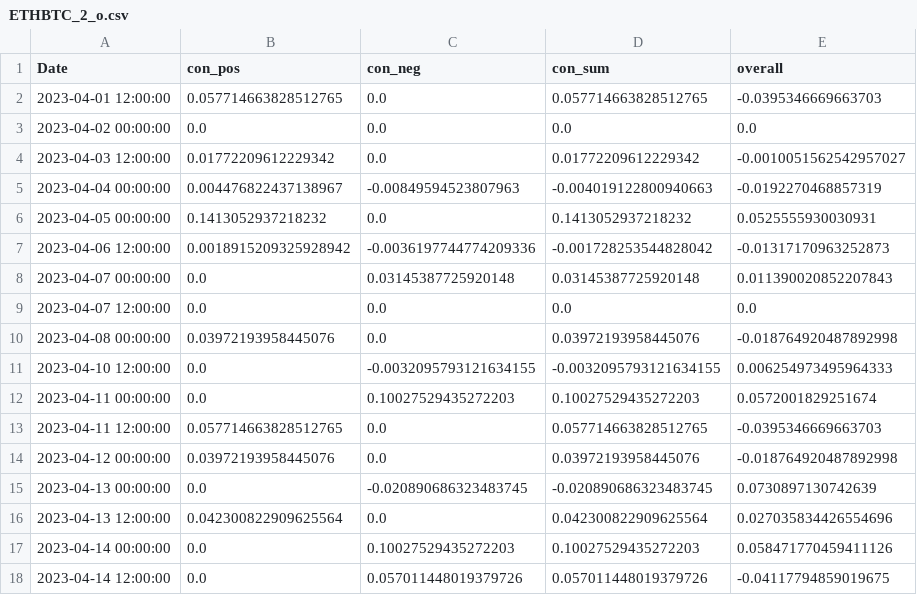
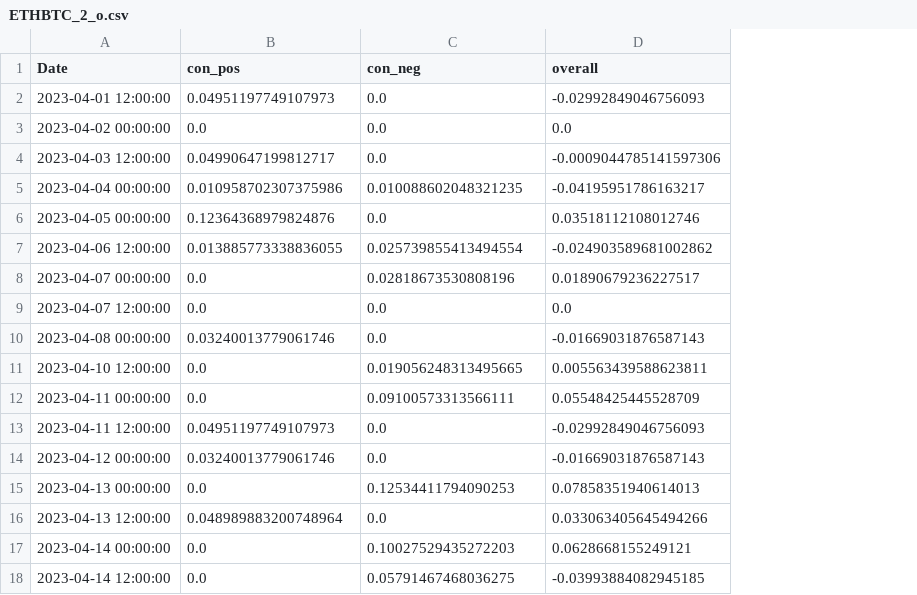
Before and after one commit to CRXIC/QuantConnect, a CSV file: crypto/ETHBTC/ETHBTC_2_o.csv, drawn as a sheet; only a part is shown; removed rows and columns are numbered as before the commit, all else as after; the diff covers the shown part only; the diff names each change by its address in the sheet, - before the commit and + after, or states it on an @@ line.

```diff
--- a/crypto/ETHBTC/ETHBTC_2_o.csv
+++ b/crypto/ETHBTC/ETHBTC_2_o.csv
-column D (con_sum), rows 2-18: 0.057714663828512765 | 0.0 | 0.01772209612229342 | -0.004019122800940663 | 0.1413052937218232 | -0.001728253544828042 | 0.03145387725920148 | 0.0 | 0.03972193958445076 | -0.0032095793121634155 | 0.10027529435272203 | 0.057714663828512765 | 0.03972193958445076 | -0.020890686323483745 | 0.042300822909625564 | 0.10027529435272203 | 0.057011448019379726
-B2 (con_pos): 0.057714663828512765
+B2 (con_pos): 0.04951197749107973
-D2 (overall): -0.0395346669663703
+D2 (overall): -0.02992849046756093
-B4 (con_pos): 0.01772209612229342
+B4 (con_pos): 0.04990647199812717
-D4 (overall): -0.0010051562542957027
+D4 (overall): -0.0009044785141597306
-B5 (con_pos): 0.004476822437138967
+B5 (con_pos): 0.010958702307375986
-C5 (con_neg): -0.00849594523807963
+C5 (con_neg): 0.010088602048321235
-D5 (overall): -0.0192270468857319
+D5 (overall): -0.04195951786163217
-B6 (con_pos): 0.1413052937218232
+B6 (con_pos): 0.12364368979824876
-D6 (overall): 0.0525555930030931
+D6 (overall): 0.03518112108012746
-B7 (con_pos): 0.0018915209325928942
+B7 (con_pos): 0.013885773338836055
-C7 (con_neg): -0.0036197744774209336
+C7 (con_neg): 0.025739855413494554
-D7 (overall): -0.01317170963252873
+D7 (overall): -0.024903589681002862
-C8 (con_neg): 0.03145387725920148
+C8 (con_neg): 0.02818673530808196
-D8 (overall): 0.011390020852207843
+D8 (overall): 0.01890679236227517
-B10 (con_pos): 0.03972193958445076
+B10 (con_pos): 0.03240013779061746
-D10 (overall): -0.018764920487892998
+D10 (overall): -0.01669031876587143
-C11 (con_neg): -0.0032095793121634155
+C11 (con_neg): 0.019056248313495665
-D11 (overall): 0.006254973495964333
+D11 (overall): 0.005563439588623811
-C12 (con_neg): 0.10027529435272203
+C12 (con_neg): 0.09100573313566111
-D12 (overall): 0.0572001829251674
+D12 (overall): 0.05548425445528709
-B13 (con_pos): 0.057714663828512765
+B13 (con_pos): 0.04951197749107973
-D13 (overall): -0.0395346669663703
+D13 (overall): -0.02992849046756093
-B14 (con_pos): 0.03972193958445076
+B14 (con_pos): 0.03240013779061746
-D14 (overall): -0.018764920487892998
+D14 (overall): -0.01669031876587143
-C15 (con_neg): -0.020890686323483745
+C15 (con_neg): 0.12534411794090253
-D15 (overall): 0.0730897130742639
+D15 (overall): 0.07858351940614013
-B16 (con_pos): 0.042300822909625564
+B16 (con_pos): 0.048989883200748964
-D16 (overall): 0.027035834426554696
+D16 (overall): 0.033063405645494266
-D17 (overall): 0.058471770459411126
+D17 (overall): 0.0628668155249121
-C18 (con_neg): 0.057011448019379726
+C18 (con_neg): 0.05791467468036275
-D18 (overall): -0.04117794859019675
+D18 (overall): -0.03993884082945185
```
Also changed, not shown: 116 edited cells elsewhere in this file.
